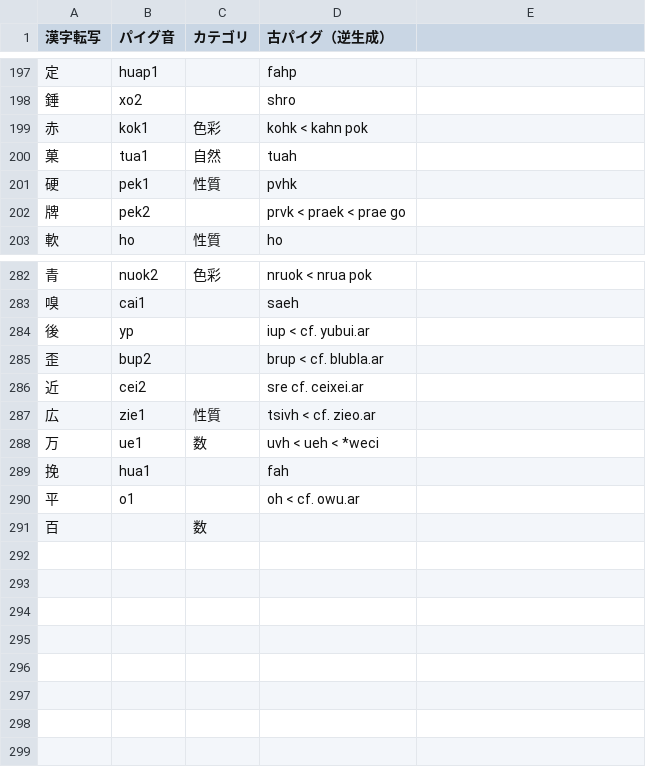
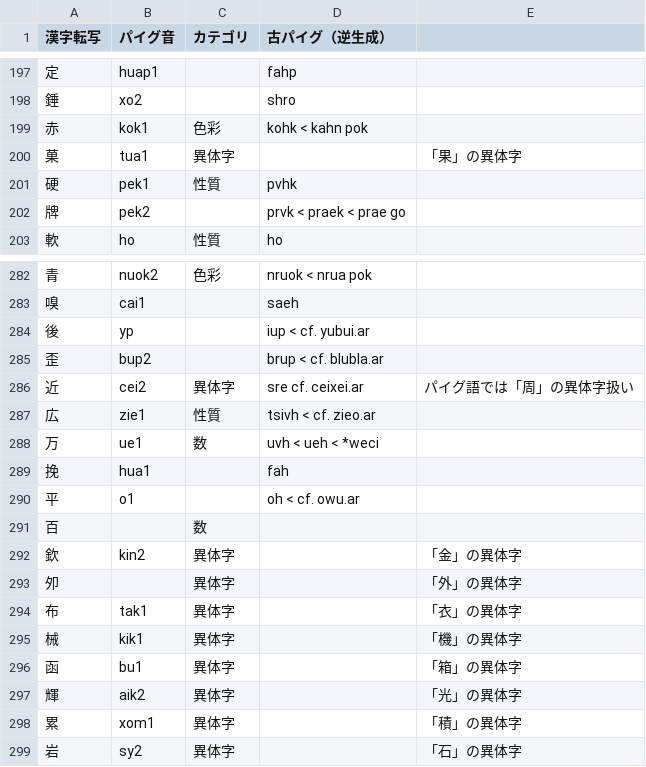
Before and after one commit to jurliyuuri/praige-zerp, a TSV file: パイグ語漢字転写早見表_mirror.tsv, drawn as a sheet; only a part is shown, gaps mark what is left out.

```diff
--- a/パイグ語漢字転写早見表_mirror.tsv
+++ b/パイグ語漢字転写早見表_mirror.tsv
@@ -199,3 +199,3 @@
 赤	kok1	色彩	kohk < kahn pok	
-菓	tua1	自然	tuah	
+菓	tua1	異体字		「果」の異体字
 硬	pek1	性質	pvhk	
@@ -285,3 +285,3 @@
 歪	bup2		brup < cf. blubla.ar	
-近	cei2		sre cf. ceixei.ar	
+近	cei2	異体字	sre cf. ceixei.ar	パイグ語では「周」の異体字扱い
 広	zie1	性質	tsivh < cf. zieo.ar	
@@ -291 +291,9 @@
 百		数		
+欽	kin2	異体字		「金」の異体字
+夘		異体字		「外」の異体字
+布	tak1	異体字		「衣」の異体字
+械	kik1	異体字		「機」の異体字
+函	bu1	異体字		「箱」の異体字
+輝	aik2	異体字		「光」の異体字
+累	xom1	異体字		「積」の異体字
+岩	sy2	異体字		「石」の異体字
```
Also changed, not shown: 2 other files.
